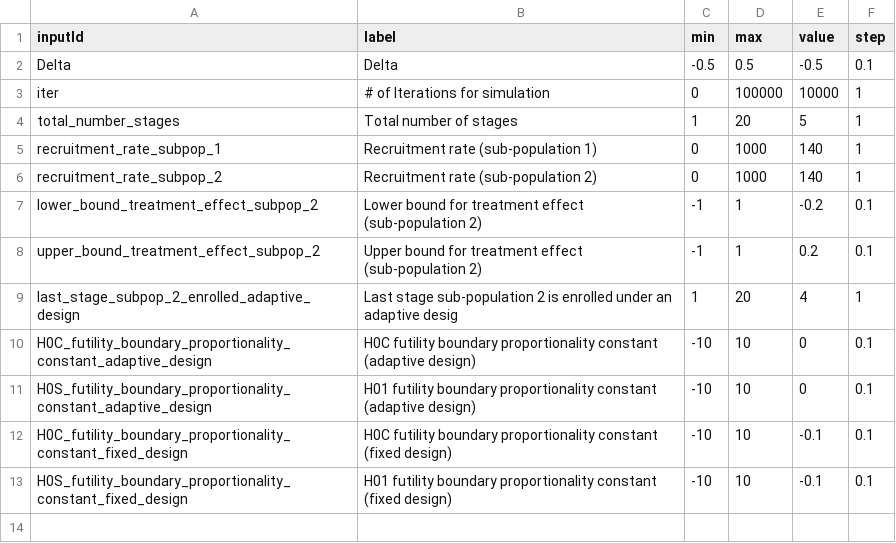
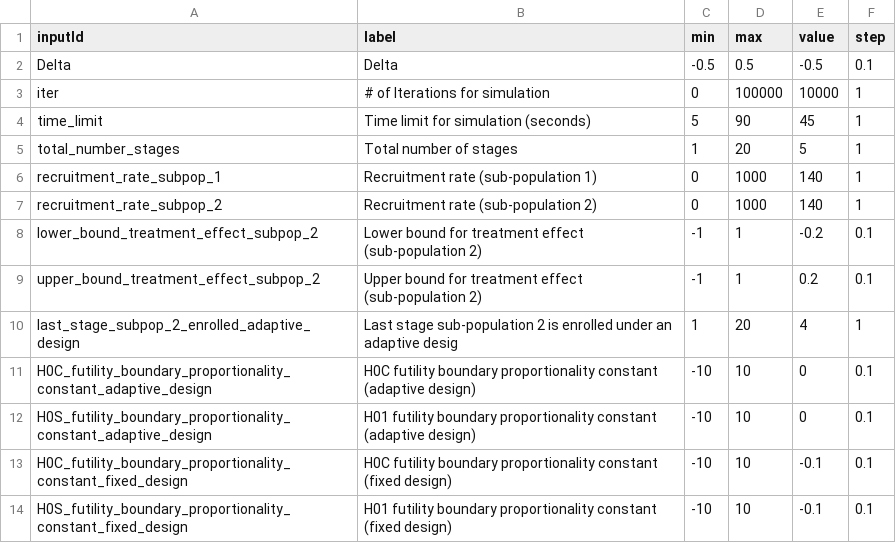
Before and after one commit to aaronjfisher/interAdapt, a CSV file: eagle_gui/shinyApp/boxTable.csv, drawn as a sheet; the diff names each change by its address in the sheet, - before the commit and + after, or states it on an @@ line.

Commit message:
Added time limit variable to Design.R, and boxTable.csv Added a draft of something to use in the future -- saving the image after loading table1 other minor changes to server.R ("bug fix" for when you hit apply before making a change -- line 255) Cleaned up old commented stuff in ui.R

```diff
--- a/eagle_gui/shinyApp/boxTable.csv
+++ b/eagle_gui/shinyApp/boxTable.csv
+row 4: time_limit | Time limit for simulation (seconds) | 5 | 90 | 45 | 1
```
Also changed, not shown: 3 other files.
